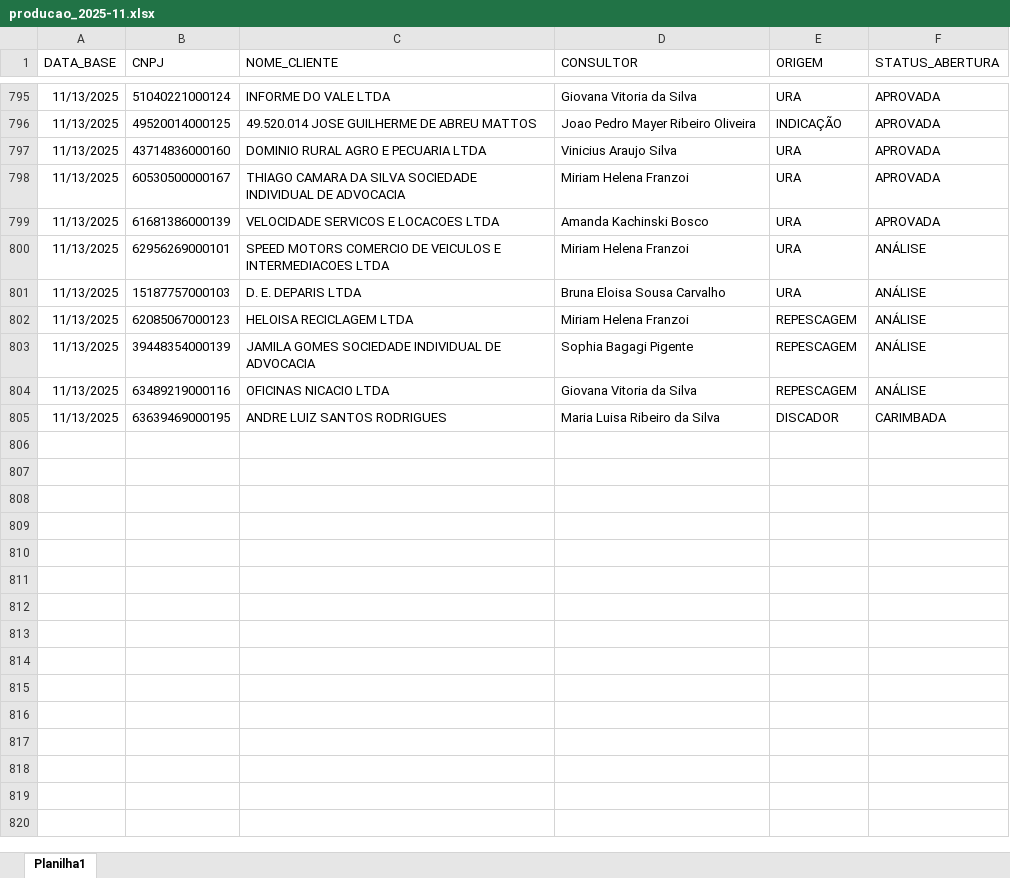
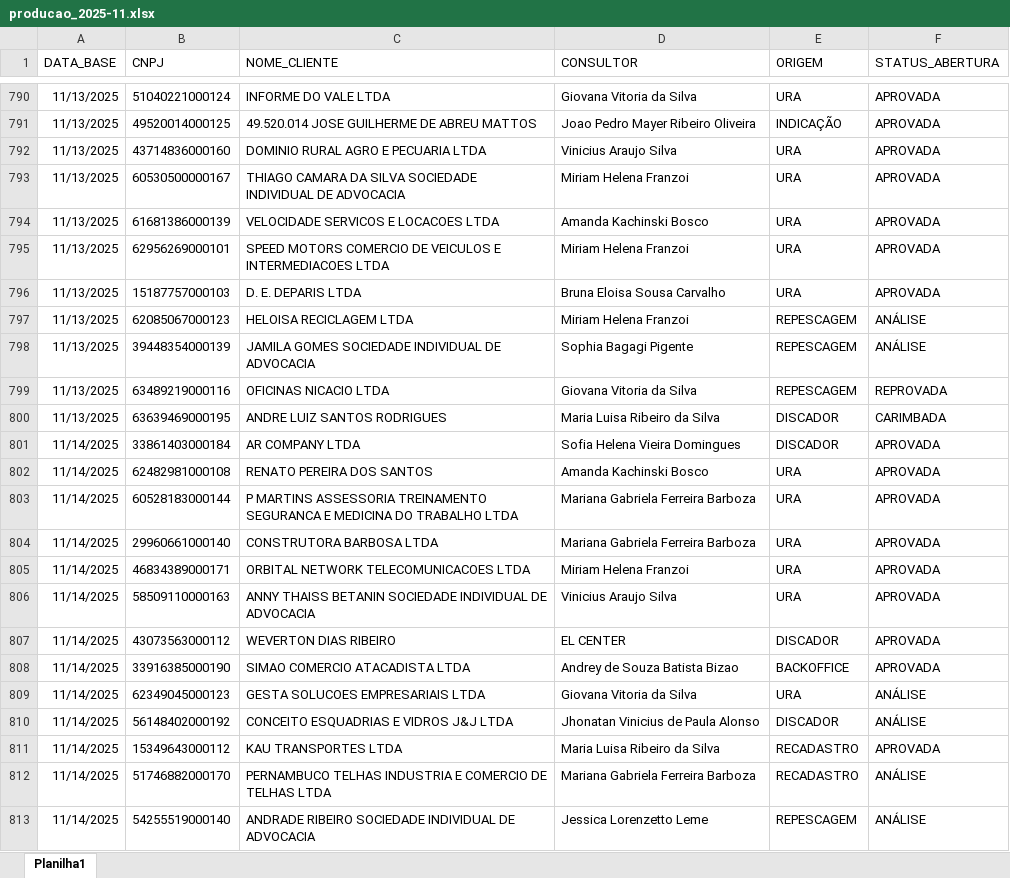
Before and after one commit to Augusto05/atlas, an Excel workbook: first-atlas/producao_2025-11.xlsx, sheet Planilha1, drawn as a sheet; only a part is shown, gaps mark what is left out; values as stored, in another font and other column widths than the file's, no borders; addresses are those after the commit; the diff covers the shown part only; the diff names each change by its address in the sheet, - before the commit and + after, or states it on an @@ line.

Commit message:
Updated producao

```diff
--- a/first-atlas/producao_2025-11.xlsx (sheet Planilha1)
+++ b/first-atlas/producao_2025-11.xlsx (sheet Planilha1)
-F795:F796 (STATUS_ABERTURA): ANÁLISE
+F795:F796 (STATUS_ABERTURA): APROVADA
-F799 (STATUS_ABERTURA): ANÁLISE
+F799 (STATUS_ABERTURA): REPROVADA
+row 801: 11/14/2025 | 33861403000184 | AR COMPANY LTDA | Sofia Helena Vieira Domingues | DISCADOR | APROVADA
+row 802: 11/14/2025 | 62482981000108 | RENATO PEREIRA DOS SANTOS | Amanda Kachinski Bosco | URA | APROVADA
+row 803: 11/14/2025 | 60528183000144 | P MARTINS ASSESSORIA TREINAMENTO SEGURANCA E MEDICINA DO TRABALHO LTDA | Mariana Gabriela Ferreira Barboza | URA | APROVADA
+row 804: 11/14/2025 | 29960661000140 | CONSTRUTORA BARBOSA LTDA | Mariana Gabriela Ferreira Barboza | URA | APROVADA
+row 805: 11/14/2025 | 46834389000171 | ORBITAL NETWORK TELECOMUNICACOES LTDA | Miriam Helena Franzoi | URA | APROVADA
+row 806: 11/14/2025 | 58509110000163 | ANNY THAISS BETANIN SOCIEDADE INDIVIDUAL DE ADVOCACIA | Vinicius Araujo Silva | URA | APROVADA
+row 807: 11/14/2025 | 43073563000112 | WEVERTON DIAS RIBEIRO | EL CENTER | DISCADOR | APROVADA
+row 808: 11/14/2025 | 33916385000190 | SIMAO COMERCIO ATACADISTA LTDA | Andrey de Souza Batista Bizao | BACKOFFICE | APROVADA
+row 809: 11/14/2025 | 62349045000123 | GESTA SOLUCOES EMPRESARIAIS LTDA | Giovana Vitoria da Silva | URA | ANÁLISE
+row 810: 11/14/2025 | 56148402000192 | CONCEITO ESQUADRIAS E VIDROS J&J LTDA | Jhonatan Vinicius de Paula Alonso | DISCADOR | ANÁLISE
+row 811: 11/14/2025 | 15349643000112 | KAU TRANSPORTES LTDA | Maria Luisa Ribeiro da Silva | RECADASTRO | APROVADA
+row 812: 11/14/2025 | 51746882000170 | PERNAMBUCO TELHAS INDUSTRIA E COMERCIO DE TELHAS LTDA | Mariana Gabriela Ferreira Barboza | RECADASTRO | ANÁLISE
+row 813: 11/14/2025 | 54255519000140 | ANDRADE RIBEIRO SOCIEDADE INDIVIDUAL DE ADVOCACIA | Jessica Lorenzetto Leme | REPESCAGEM | ANÁLISE
```
Also changed, not shown: 53 added rows, 5 removed rows and 45 edited cells elsewhere in this sheet, 3 other files.
